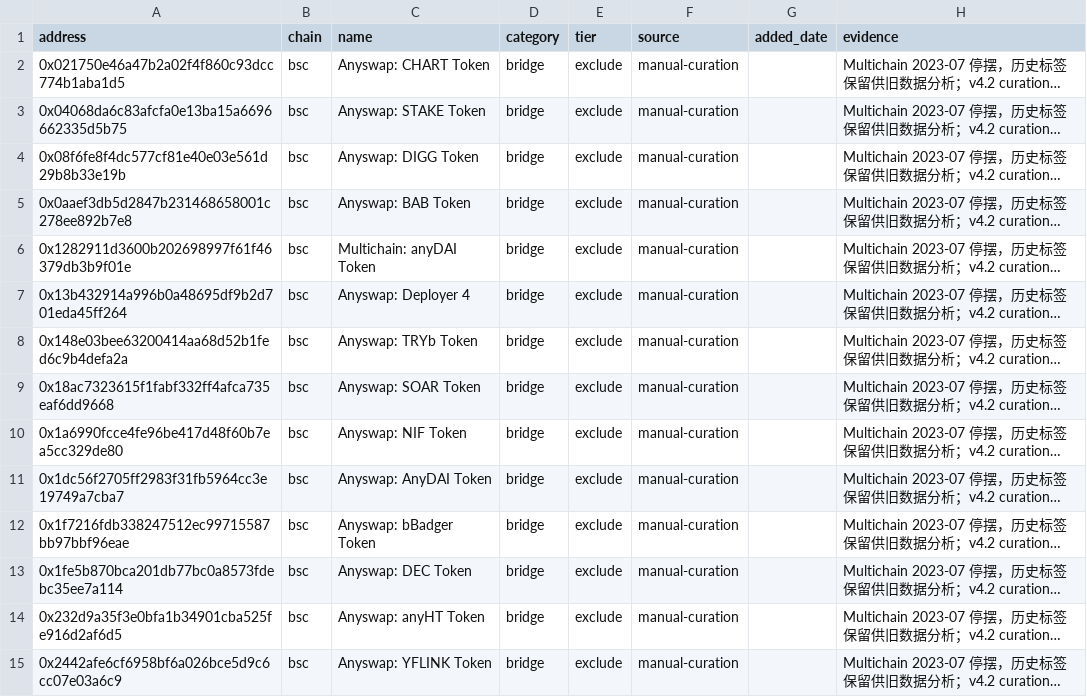
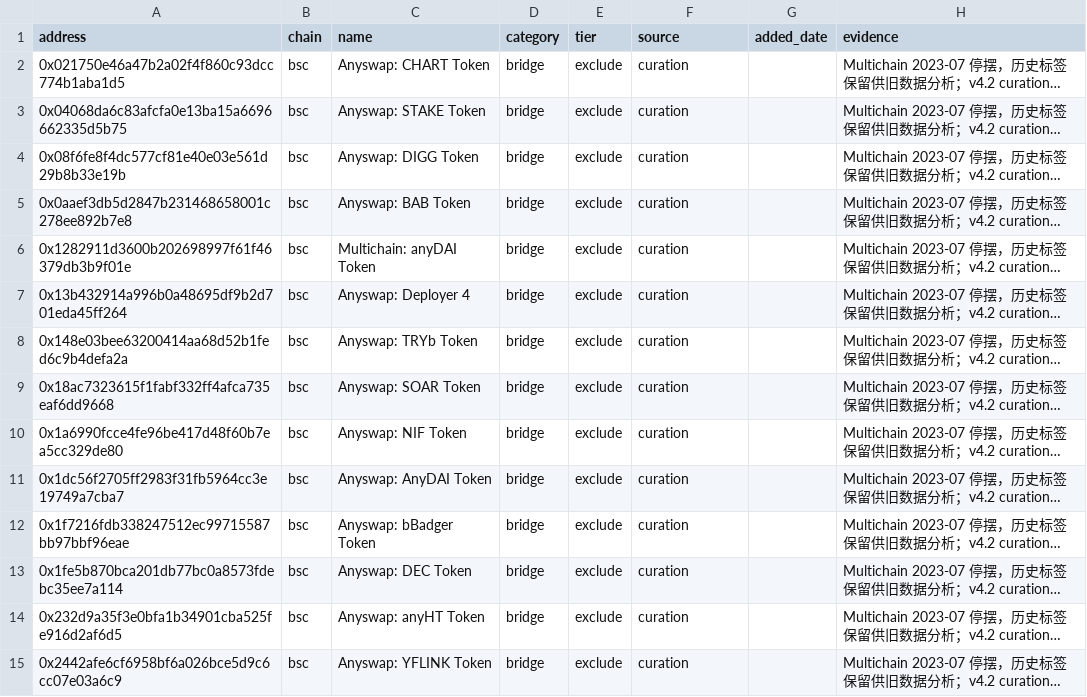
Before and after one commit to joaquimsiensy-ux/token-chip-analysis, a CSV file: scripts/labels/sources/additions/curation_overrides_20260717.csv, drawn as a sheet; only a part is shown; long unchanged cells end in …; the diff covers the shown part only; the diff names each change by its address in the sheet, - before the commit and + after, or states it on an @@ line.

```diff
--- a/scripts/labels/sources/additions/curation_overrides_20260717.csv
+++ b/scripts/labels/sources/additions/curation_overrides_20260717.csv
-F2:F15 (source): manual-curation
+F2:F15 (source): curation
```
Also changed, not shown: 106 edited cells elsewhere in this file, references/labels/labels-hyperliquid.csv, references/labels/labels-robinhood.csv, 8 other files.
